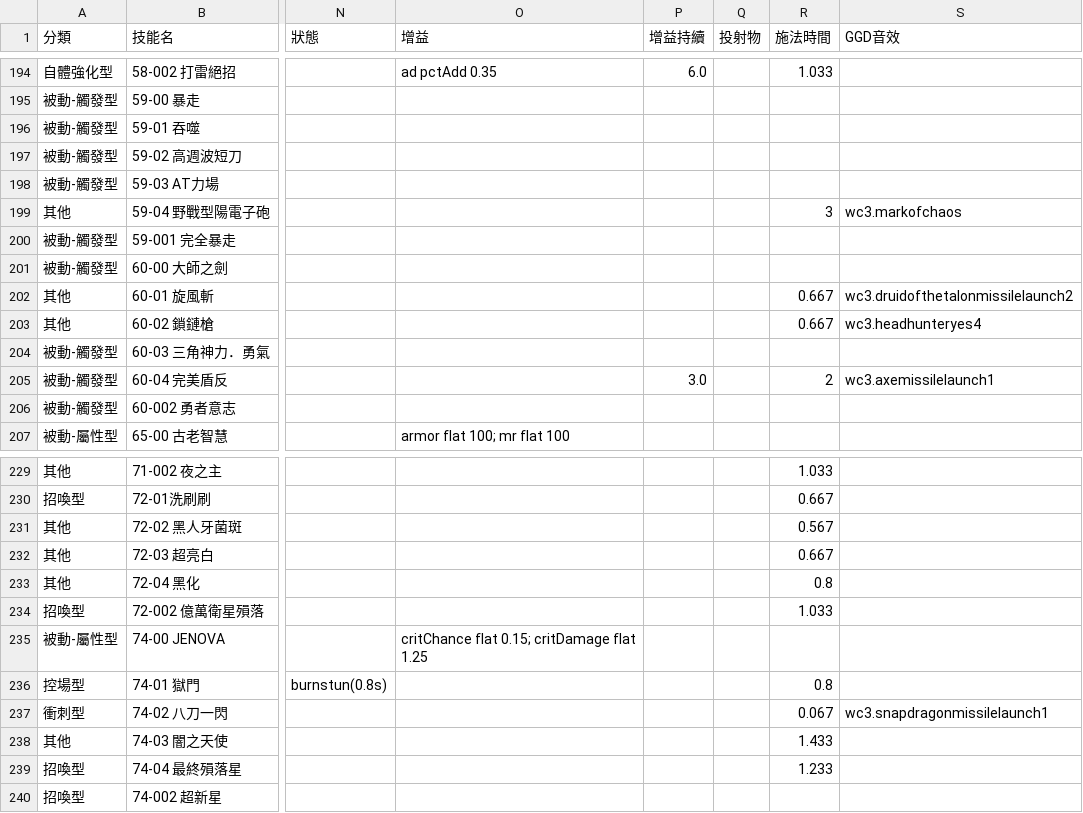
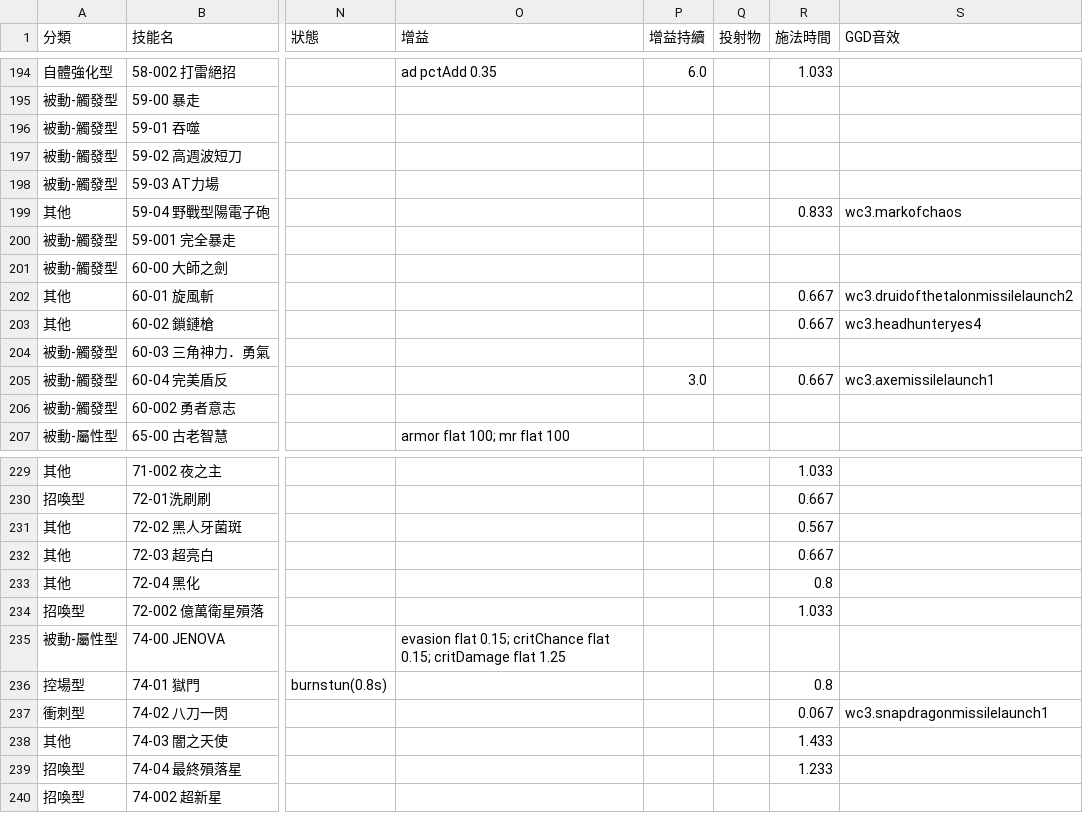
Before and after one commit to adms/GGD, a CSV file: docs/ability-templates.csv, drawn as a sheet; only a part is shown, gaps mark what is left out; the diff covers the shown part only; the diff names each change by its address in the sheet, - before the commit and + after, or states it on an @@ line.

```diff
--- a/docs/ability-templates.csv
+++ b/docs/ability-templates.csv
-R199 (施法時間): 3
+R199 (施法時間): 0.833
-R205 (施法時間): 2
+R205 (施法時間): 0.667
-O235 (增益): critChance flat…
+O235 (增益): evasion flat 0.15; critChance flat…
```
Also changed, not shown: 8 edited cells elsewhere in this file, 47 other files.
